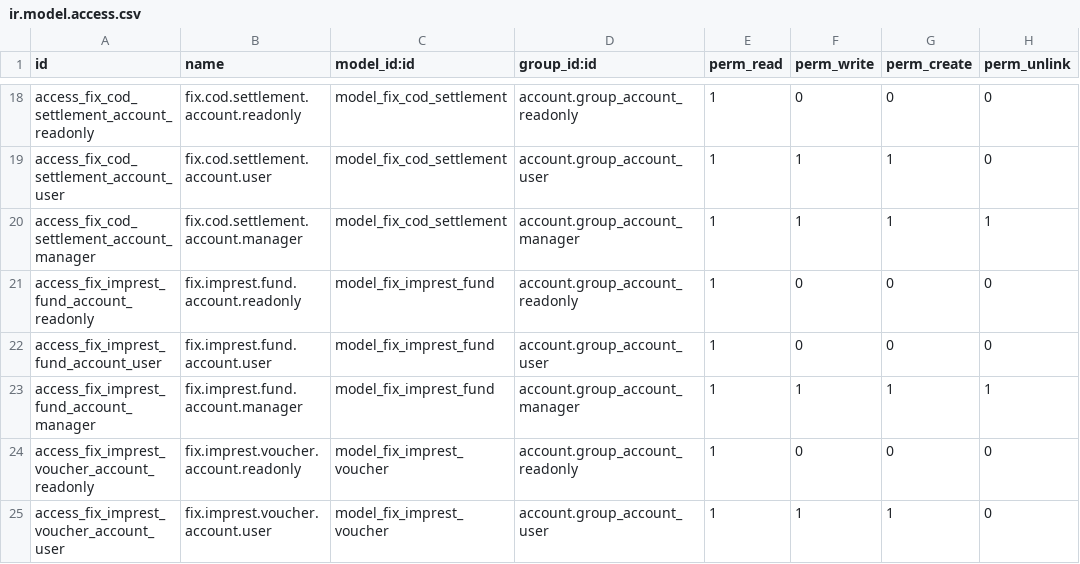
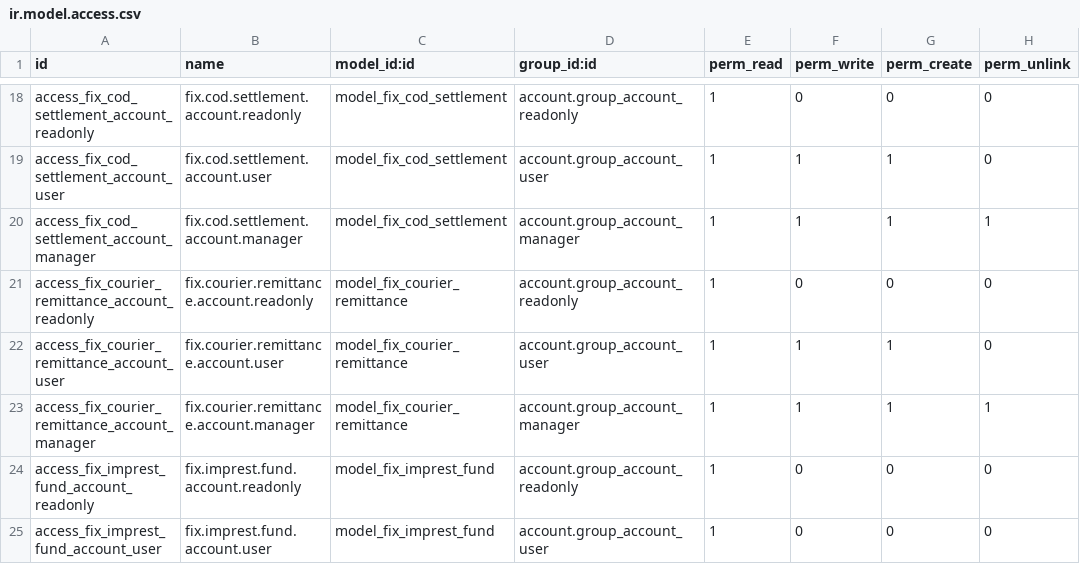
Before and after one commit to maz279/1000fix_new_erp_system, a CSV file: 1000_fix_codebase/addons/domain/g_finance/cd_cash_position/security/ir.model.access.csv, drawn as a sheet; only a part is shown, gaps mark what is left out; the shorter side is filled out with more unchanged rows.

```diff
--- a/1000_fix_codebase/addons/domain/g_finance/cd_cash_position/security/ir.model.access.csv
+++ b/1000_fix_codebase/addons/domain/g_finance/cd_cash_position/security/ir.model.access.csv
@@ -20,2 +20,5 @@ access_fix_cod_settlement_account_user,fix.cod.settlement.account.user,model_fix
 access_fix_cod_settlement_account_manager,fix.cod.settlement.account.manager,model_fix_cod_settlement,account.group_account_manager,1,1,1,1
+access_fix_courier_remittance_account_readonly,fix.courier.remittance.account.readonly,model_fix_courier_remittance,account.group_account_readonly,1,0,0,0
+access_fix_courier_remittance_account_user,fix.courier.remittance.account.user,model_fix_courier_remittance,account.group_account_user,1,1,1,0
+access_fix_courier_remittance_account_manager,fix.courier.remittance.account.manager,model_fix_courier_remittance,account.group_account_manager,1,1,1,1
 access_fix_imprest_fund_account_readonly,fix.imprest.fund.account.readonly,model_fix_imprest_fund,account.group_account_readonly,1,0,0,0
```
Also changed, not shown: 20 other files.
